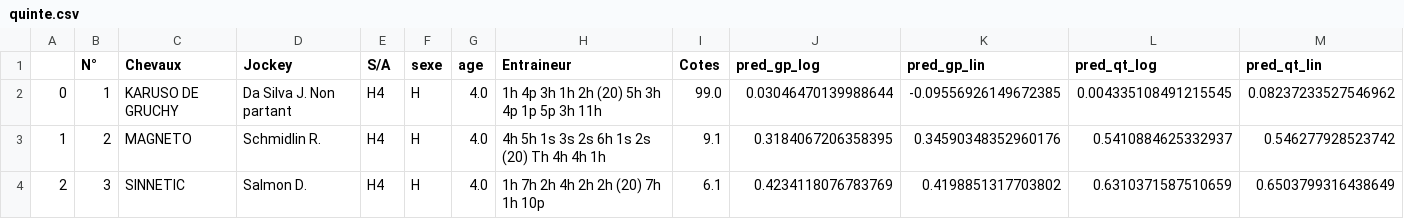
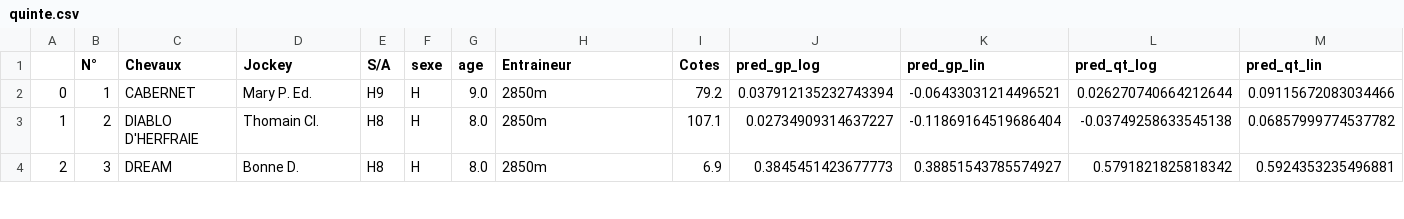
Before and after one commit to BastienChicot/NBApp_streamlit, a CSV file: data/quinte.csv, drawn as a sheet; only a part is shown; the diff covers the shown part only.

```diff
--- a/data/quinte.csv
+++ b/data/quinte.csv
@@ -1,4 +1,4 @@
 ;N°; Chevaux;Jockey;S/A;sexe;age;Entraineur;Cotes;pred_gp_log;pred_gp_lin;pred_qt_log;pred_qt_lin
-0;1;KARUSO DE GRUCHY;Da Silva J. Non partant;H4;H;4.0;1h 4p 3h 1h 2h (20) 5h 3h 4p 1p 5p 3h 11h;99.0;0.03046470139988644;-0.09556926149672385;0.004335108491215545;0.08237233527546962
-1;2;MAGNETO;Schmidlin R.;H4;H;4.0;4h 5h 1s 3s 2s 6h 1s 2s (20) Th 4h 4h 1h;9.1;0.3184067206358395;0.34590348352960176;0.5410884625332937;0.546277928523742
-2;3;SINNETIC;Salmon D.;H4;H;4.0;1h 7h 2h 4h 2h 2h (20) 7h 1h 10p;6.1;0.4234118076783769;0.4198851317703802;0.6310371587510659;0.6503799316438649
+0;1;CABERNET;Mary P. Ed.;H9;H;9.0;2850m;79.2;0.037912135232743394;-0.06433031214496521;0.026270740664212644;0.09115672083034466
+1;2;DIABLO D'HERFRAIE;Thomain Cl.;H8;H;8.0;2850m;107.1;0.02734909314637227;-0.11869164519686404;-0.03749258633545138;0.06857999774537782
+2;3;DREAM;Bonne D.;H8;H;8.0;2850m;6.9;0.3845451423677773;0.38851543785574927;0.5791821825818342;0.5924353235496881
```
Also changed, not shown: 137 edited cells elsewhere in this file, Config/coachs.csv, Config/roster.csv, 16 other files.
